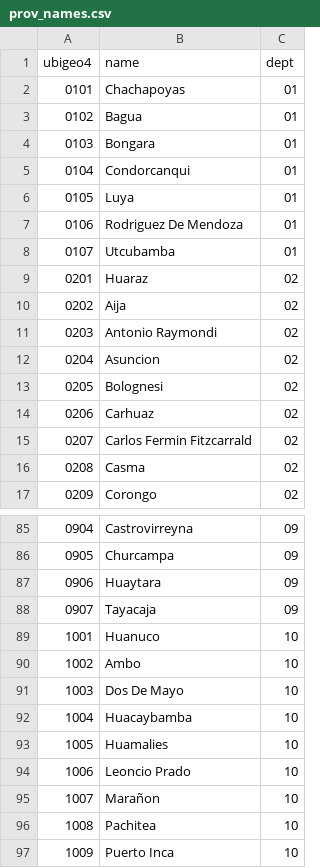
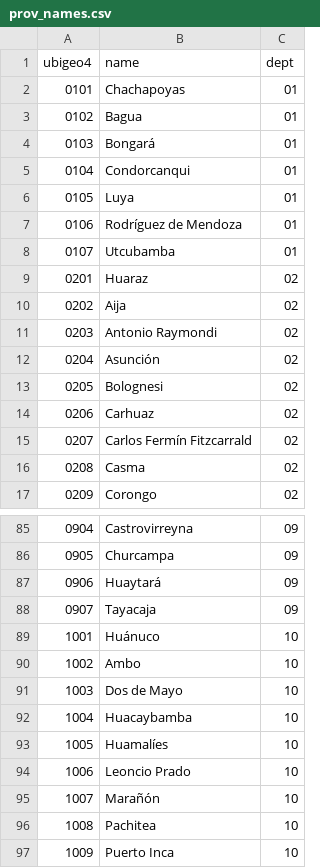
Before and after one commit to lotuslatte/peru-labour-observatory, a CSV file: pipeline/config/prov_names.csv, drawn as a sheet; only a part is shown, gaps mark what is left out; the diff covers the shown part only.

```diff
--- a/pipeline/config/prov_names.csv
+++ b/pipeline/config/prov_names.csv
@@ -3,6 +3,6 @@ ubigeo4,name,dept
 0102,Bagua,01
-0103,Bongara,01
+0103,Bongará,01
 0104,Condorcanqui,01
 0105,Luya,01
-0106,Rodriguez De Mendoza,01
+0106,Rodríguez de Mendoza,01
 0107,Utcubamba,01
@@ -11,6 +11,6 @@ ubigeo4,name,dept
 0203,Antonio Raymondi,02
-0204,Asuncion,02
+0204,Asunción,02
 0205,Bolognesi,02
 0206,Carhuaz,02
-0207,Carlos Fermin Fitzcarrald,02
+0207,Carlos Fermín Fitzcarrald,02
 0208,Casma,02
@@ -86,11 +86,11 @@ ubigeo4,name,dept
 0905,Churcampa,09
-0906,Huaytara,09
+0906,Huaytará,09
 0907,Tayacaja,09
-1001,Huanuco,10
+1001,Huánuco,10
 1002,Ambo,10
-1003,Dos De Mayo,10
+1003,Dos de Mayo,10
 1004,Huacaybamba,10
-1005,Huamalies,10
+1005,Huamalíes,10
 1006,Leoncio Prado,10
-1007,Marañon,10
+1007,Marañón,10
 1008,Pachitea,10
```
Also changed, not shown: 33 edited cells elsewhere in this file, 48 other files.
